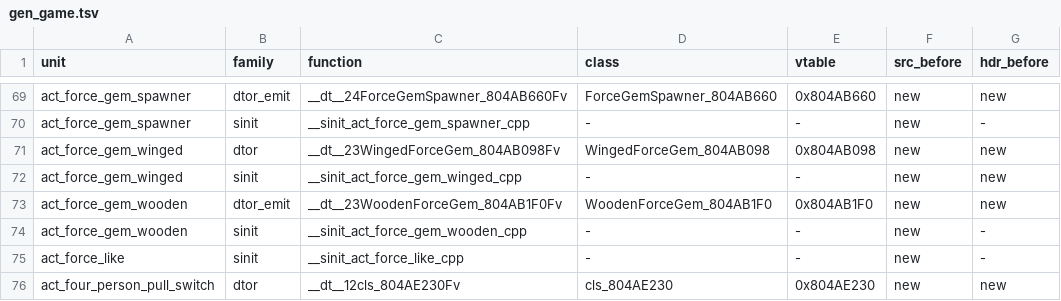
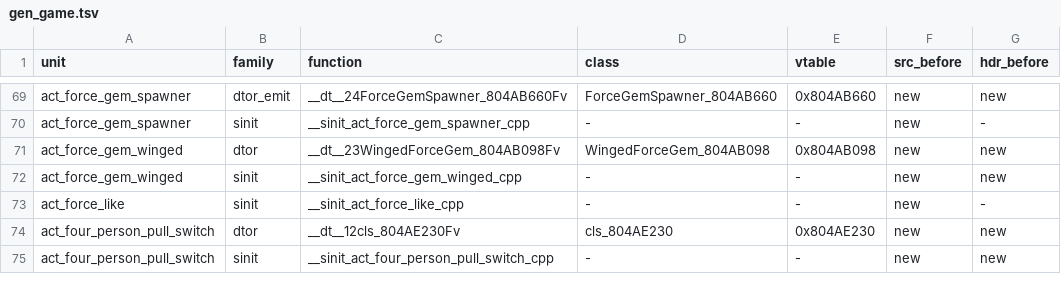
Before and after one commit to sh1ftmaker/fsa, a TSV file: config/G4SE01/gen_game.tsv, drawn as a sheet; only a part is shown, gaps mark what is left out; the shorter side is filled out with more unchanged rows.

```diff
--- a/config/G4SE01/gen_game.tsv
+++ b/config/G4SE01/gen_game.tsv
@@ -72,4 +72,2 @@ act_force_gem_winged	dtor	__dt__23WingedForceGem_804AB098Fv	WingedForceGem_804AB
 act_force_gem_winged	sinit	__sinit_act_force_gem_winged_cpp	-	-	new	new
-act_force_gem_wooden	dtor_emit	__dt__23WoodenForceGem_804AB1F0Fv	WoodenForceGem_804AB1F0	0x804AB1F0	new	new
-act_force_gem_wooden	sinit	__sinit_act_force_gem_wooden_cpp	-	-	new	-
 act_force_like	sinit	__sinit_act_force_like_cpp	-	-	new	-
```
Also changed, not shown: 2 other files.
